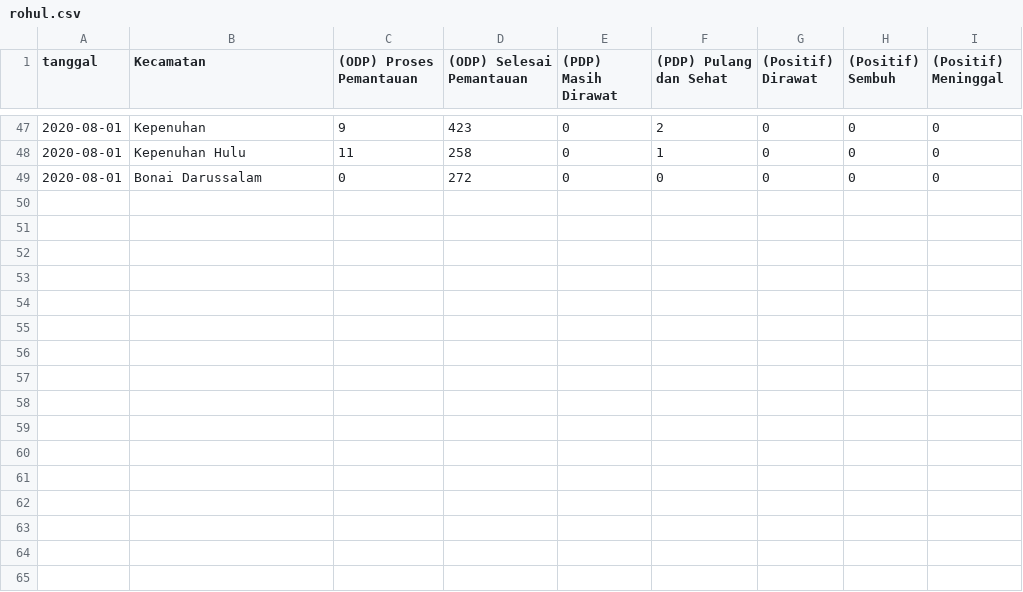
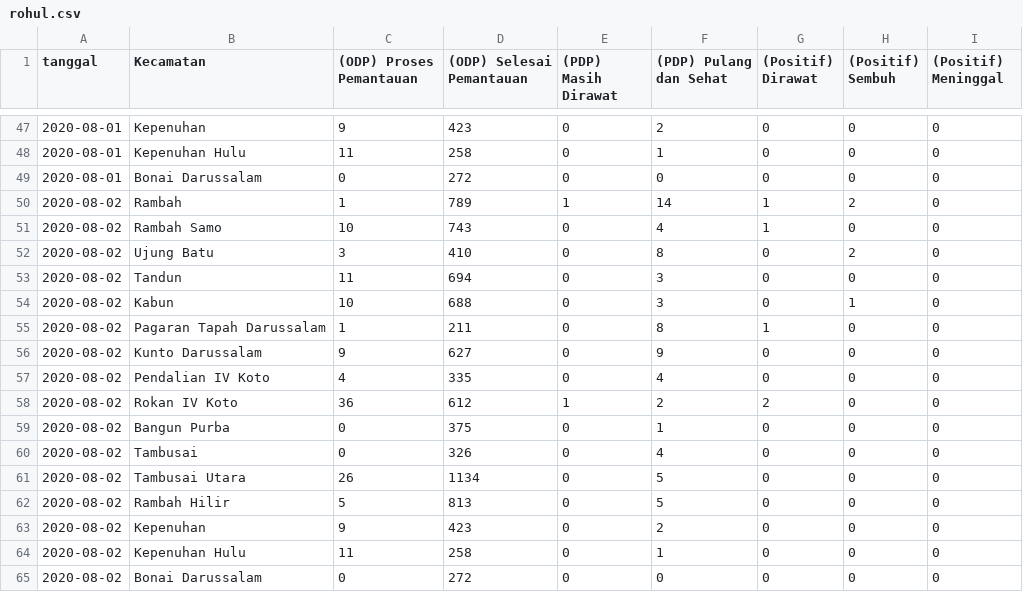
Before and after one commit to khalidmeister/covid-riau-tracker, a CSV file: rohul.csv, drawn as a sheet; only a part is shown, gaps mark what is left out.

Commit message:
Update Dataset

```diff
--- a/rohul.csv
+++ b/rohul.csv
@@ -49 +49,17 @@ tanggal,Kecamatan,(ODP) Proses Pemantauan,(ODP) Selesai Pemantauan,(PDP) Masih D
 2020-08-01,Bonai Darussalam,0,272,0,0,0,0,0
+2020-08-02,Rambah,1,789,1,14,1,2,0
+2020-08-02,Rambah Samo,10,743,0,4,1,0,0
+2020-08-02,Ujung Batu,3,410,0,8,0,2,0
+2020-08-02,Tandun,11,694,0,3,0,0,0
+2020-08-02,Kabun,10,688,0,3,0,1,0
+2020-08-02,Pagaran Tapah Darussalam,1,211,0,8,1,0,0
+2020-08-02,Kunto Darussalam,9,627,0,9,0,0,0
+2020-08-02,Pendalian IV Koto,4,335,0,4,0,0,0
+2020-08-02,Rokan IV Koto,36,612,1,2,2,0,0
+2020-08-02,Bangun Purba,0,375,0,1,0,0,0
+2020-08-02,Tambusai,0,326,0,4,0,0,0
+2020-08-02,Tambusai Utara,26,1134,0,5,0,0,0
+2020-08-02,Rambah Hilir,5,813,0,5,0,0,0
+2020-08-02,Kepenuhan,9,423,0,2,0,0,0
+2020-08-02,Kepenuhan Hulu,11,258,0,1,0,0,0
+2020-08-02,Bonai Darussalam,0,272,0,0,0,0,0
```
Also changed, not shown: regional-dataset.csv, riau-dataset.csv, 2 other files.
